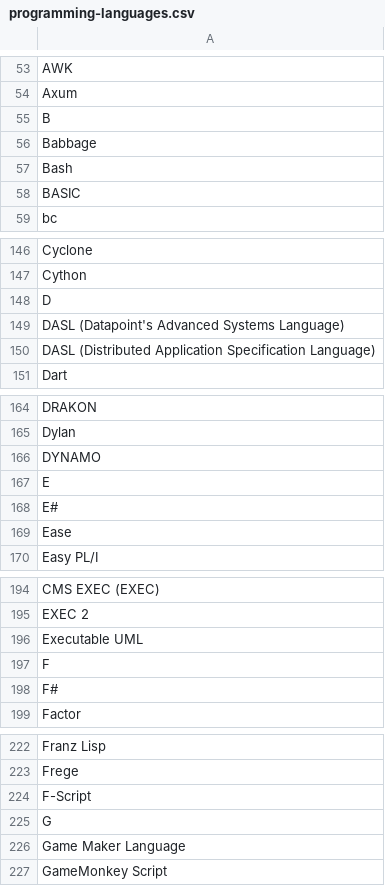
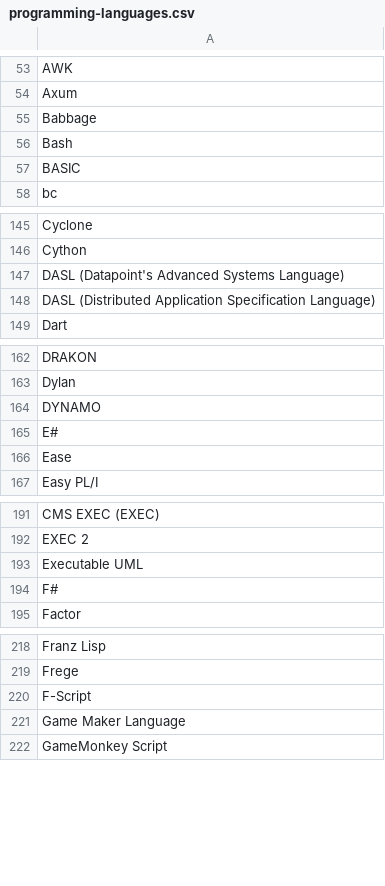
Before and after one commit to DataLucky/scrap-1, a CSV file: data/programming-languages.csv, drawn as a sheet; only a part is shown, gaps mark what is left out; the diff covers the shown part only.

```diff
--- a/data/programming-languages.csv
+++ b/data/programming-languages.csv
@@ -54,3 +54,2 @@ AWK
 Axum
-B
 Babbage
@@ -147,3 +146,2 @@ Cyclone
 Cython
-D
 DASL (Datapoint's Advanced Systems Language)
@@ -166,3 +164,2 @@ Dylan
 DYNAMO
-E
 E#
@@ -196,3 +193,2 @@ EXEC 2
 Executable UML
-F
 F#
@@ -224,3 +220,2 @@ Frege
 F-Script
-G
 Game Maker Language
```
Also changed, not shown: 5 removed rows elsewhere in this file, 1 other file.
